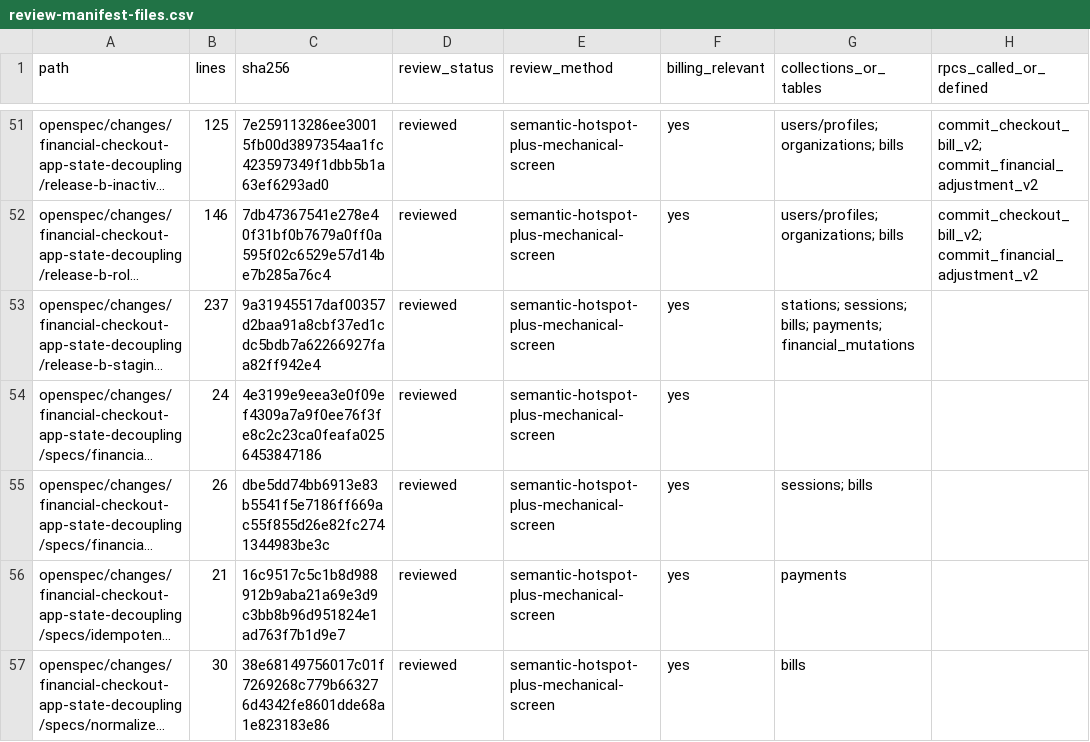
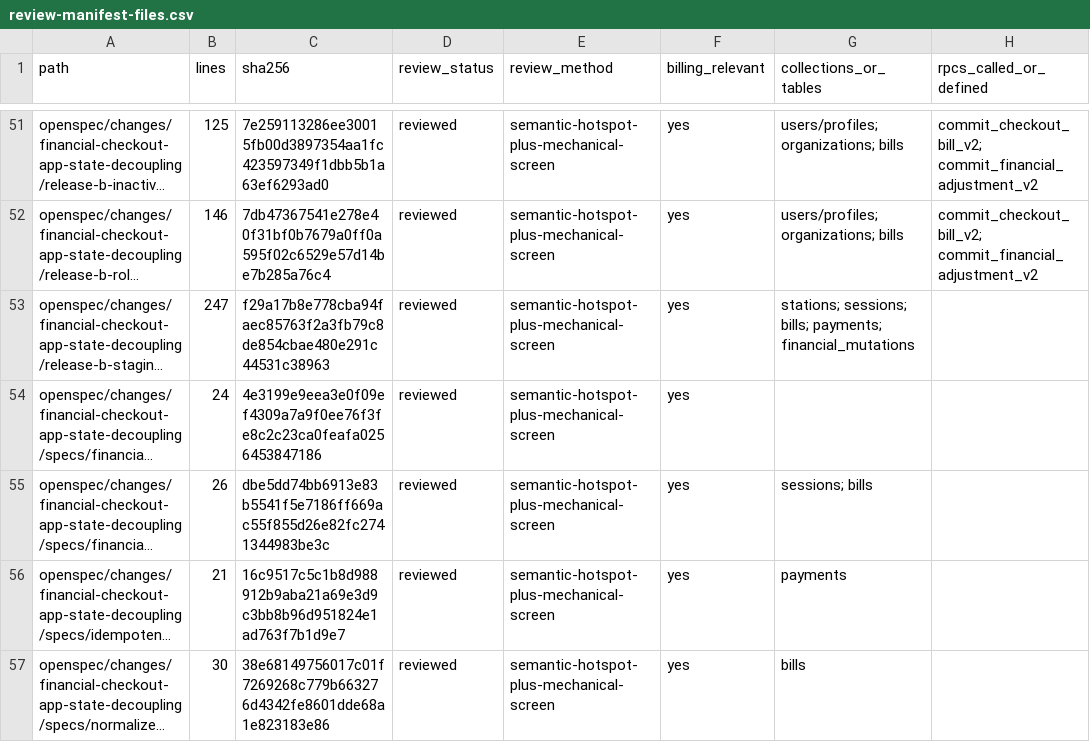
Before and after one commit to vippinn-ai/GP_Management, a CSV file: openspec/changes/financial-checkout-app-state-decoupling/review-manifest-files.csv, drawn as a sheet; only a part is shown, gaps mark what is left out; long unchanged cells end in …; the diff covers the shown part only; the diff names each change by its address in the sheet, - before the commit and + after, or states it on an @@ line.

```diff
--- a/openspec/changes/financial-checkout-app-state-decoupling/review-manifest-files.csv
+++ b/openspec/changes/financial-checkout-app-state-decoupling/review-manifest-files.csv
-B53 (lines): 237
+B53 (lines): 247
-C53 (sha256): 9a31945517daf00357d2baa91a8cbf37ed1cdc5bdb7a62266927faa82ff942e4
+C53 (sha256): f29a17b8e778cba94faec85763f2a3fb79c8de854cbae480e291c44531c38963
```
Also changed, not shown: 8 edited cells elsewhere in this file, 6 other files.
